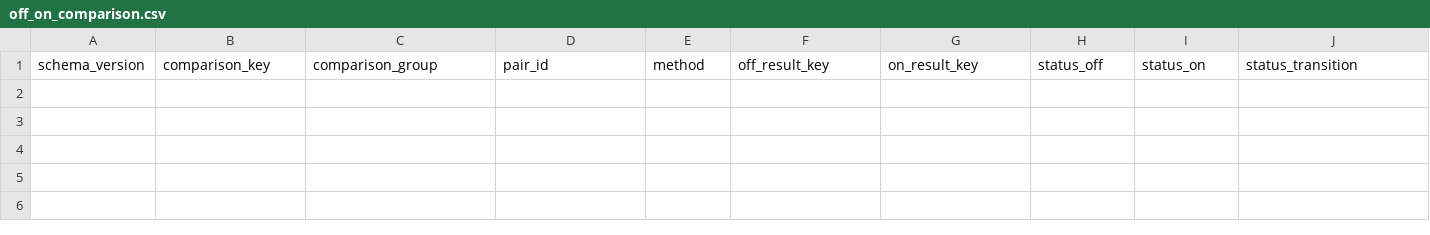
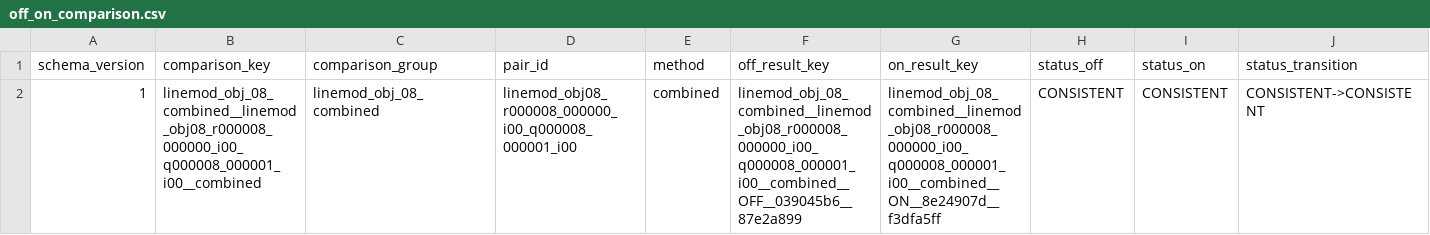
Before and after one commit to ppns01/co-pose, a CSV file: published_results/linemod_obj_08_combined/off_on_comparison.csv, drawn as a sheet; only a part is shown; rows hold the shown columns only; the diff names each change by its address in the sheet, - before the commit and + after, or states it on an @@ line.

```diff
--- a/published_results/linemod_obj_08_combined/off_on_comparison.csv
+++ b/published_results/linemod_obj_08_combined/off_on_comparison.csv
+row 2: 1 | linemod_obj_08_combined__linemod_obj08_r000008_000000_i00_q000008_000001_i00__combined | linemod_obj_08_combined | linemod_obj08_r000008_000000_i00_q000008_000001_i00 | combined | linemod_obj_08_combined__linemod_obj08_r000008_000000_i00_q000008_000001_i00__combined__OFF__039045b6__87e2a899 | linemod_obj_08_combined__linemod_obj08_r000008_000000_i00_q000008_000001_i00__combined__ON__8e24907d__f3dfa5ff | CONSISTENT | CONSISTENT | CONSISTENT->CONSISTENT
```
Also changed, not shown: published_results/linemod_obj_08_combined/pair_results.csv, 13 other files.
